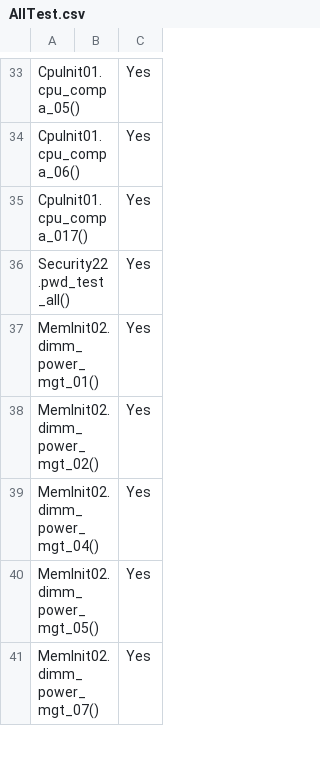
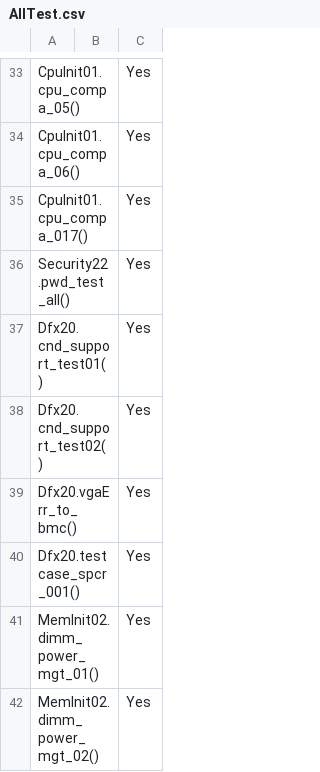
Before and after one commit to 2005Tester/Byosoft_2021, a CSV file: TCE/AllTest.csv, drawn as a sheet; only a part is shown, gaps mark what is left out; the shorter side is filled out with more unchanged rows.

```diff
--- a/TCE/AllTest.csv
+++ b/TCE/AllTest.csv
@@ -36,2 +36,6 @@ CpuInit01.cpu_compa_017(),,Yes
 Security22.pwd_test_all(),,Yes
+Dfx20.cnd_support_test01(),,Yes
+Dfx20.cnd_support_test02(),,Yes
+Dfx20.vgaErr_to_bmc(),,Yes
+Dfx20.testcase_spcr_001(),,Yes
 MemInit02.dimm_power_mgt_01(),,Yes
```
Also changed, not shown: ICX2P/AllTest.csv.
